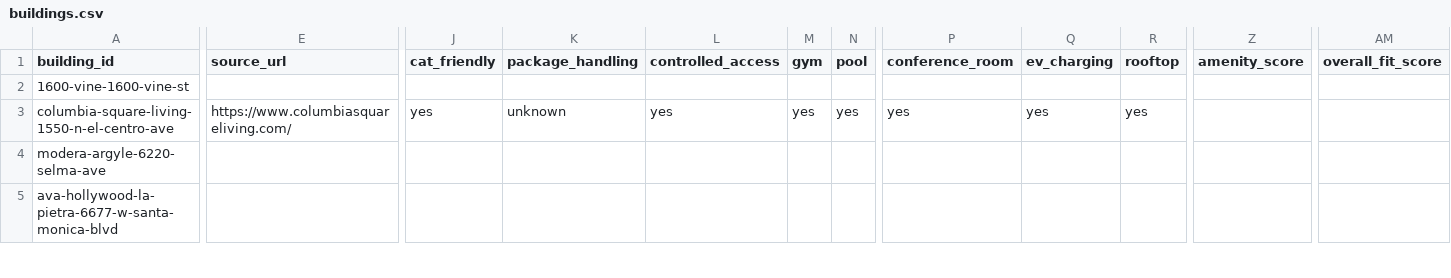
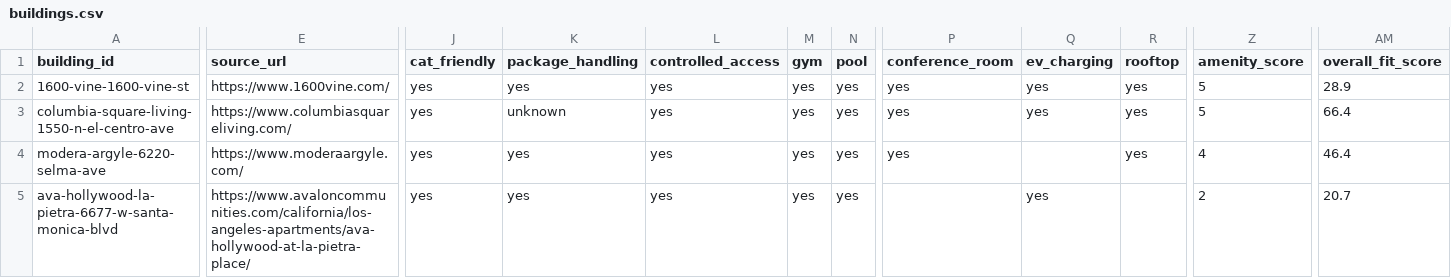
Before and after one commit to jimmyjoy43/NewHomeSearchDocs_Strengthened, a CSV file: data/buildings.csv, drawn as a sheet; only a part is shown, gaps mark what is left out; the diff covers the shown part only; the diff names each change by its address in the sheet, - before the commit and + after, or states it on an @@ line.

```diff
--- a/data/buildings.csv
+++ b/data/buildings.csv
-E2 (source_url): (empty)
+E2 (source_url): https://www.1600vine.com/
-J2 (cat_friendly): (empty)
+J2 (cat_friendly): yes
-K2 (package_handling): (empty)
+K2 (package_handling): yes
-L2 (controlled_access): (empty)
+L2 (controlled_access): yes
-M2 (gym): (empty)
+M2 (gym): yes
-N2 (pool): (empty)
+N2 (pool): yes
-P2 (conference_room): (empty)
+P2 (conference_room): yes
-Q2 (ev_charging): (empty)
+Q2 (ev_charging): yes
-R2 (rooftop): (empty)
+R2 (rooftop): yes
-Z2:Z3 (amenity_score): (empty)
+Z2:Z3 (amenity_score): 5
-AM2 (overall_fit_score): (empty)
+AM2 (overall_fit_score): 28.9
-AM3 (overall_fit_score): (empty)
+AM3 (overall_fit_score): 66.4
-E4 (source_url): (empty)
+E4 (source_url): https://www.moderaargyle.com/
-J4:J5 (cat_friendly): (empty)
+J4:J5 (cat_friendly): yes
-K4:K5 (package_handling): (empty)
+K4:K5 (package_handling): yes
-L4:L5 (controlled_access): (empty)
+L4:L5 (controlled_access): yes
-M4:M5 (gym): (empty)
+M4:M5 (gym): yes
-N4:N5 (pool): (empty)
+N4:N5 (pool): yes
-P4 (conference_room): (empty)
+P4 (conference_room): yes
-R4 (rooftop): (empty)
+R4 (rooftop): yes
-Z4 (amenity_score): (empty)
+Z4 (amenity_score): 4
-AM4 (overall_fit_score): (empty)
+AM4 (overall_fit_score): 46.4
-E5 (source_url): (empty)
+E5 (source_url): https://www.avaloncommunities.com/california/los-angeles-apartments/ava-hollywood-at-la-pietra-place/
-Q5 (ev_charging): (empty)
+Q5 (ev_charging): yes
-Z5 (amenity_score): (empty)
+Z5 (amenity_score): 2
-AM5 (overall_fit_score): (empty)
+AM5 (overall_fit_score): 20.7
```
Also changed, not shown: 28 edited cells elsewhere in this file, 7 other files.
